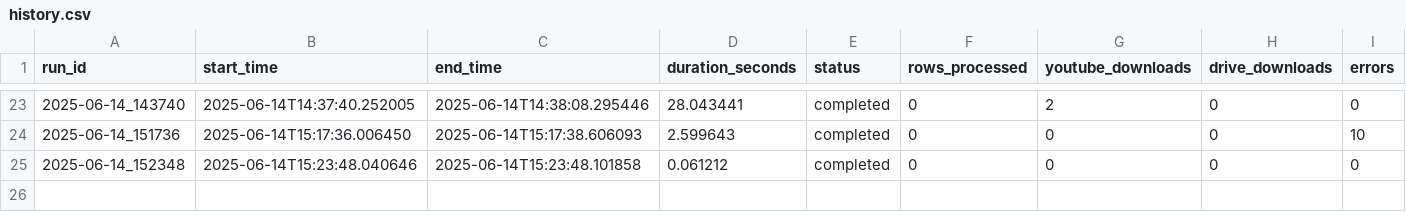
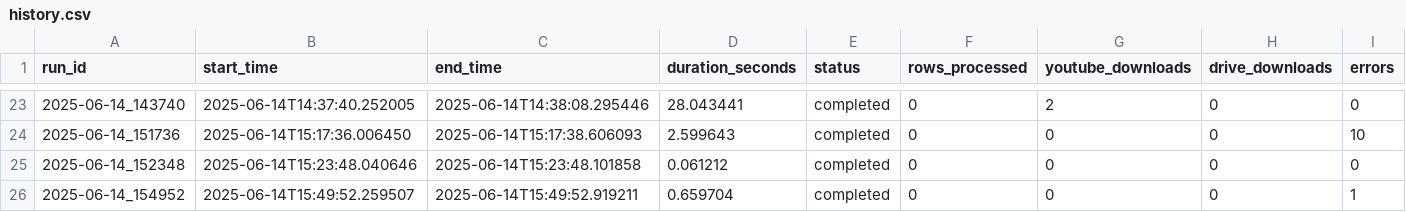
Before and after one commit to michael-abdo/typing-clients-ingestion, a CSV file: logs/history.csv, drawn as a sheet; only a part is shown, gaps mark what is left out; rows hold the shown columns only; the diff names each change by its address in the sheet, - before the commit and + after, or states it on an @@ line.

```diff
--- a/logs/history.csv
+++ b/logs/history.csv
+row 26: 2025-06-14_154952 | 2025-06-14T15:49:52.259507 | 2025-06-14T15:49:52.919211 | 0.659704 | completed | 0 | 0 | 0 | 1
```
Also changed, not shown: 22 other files.
